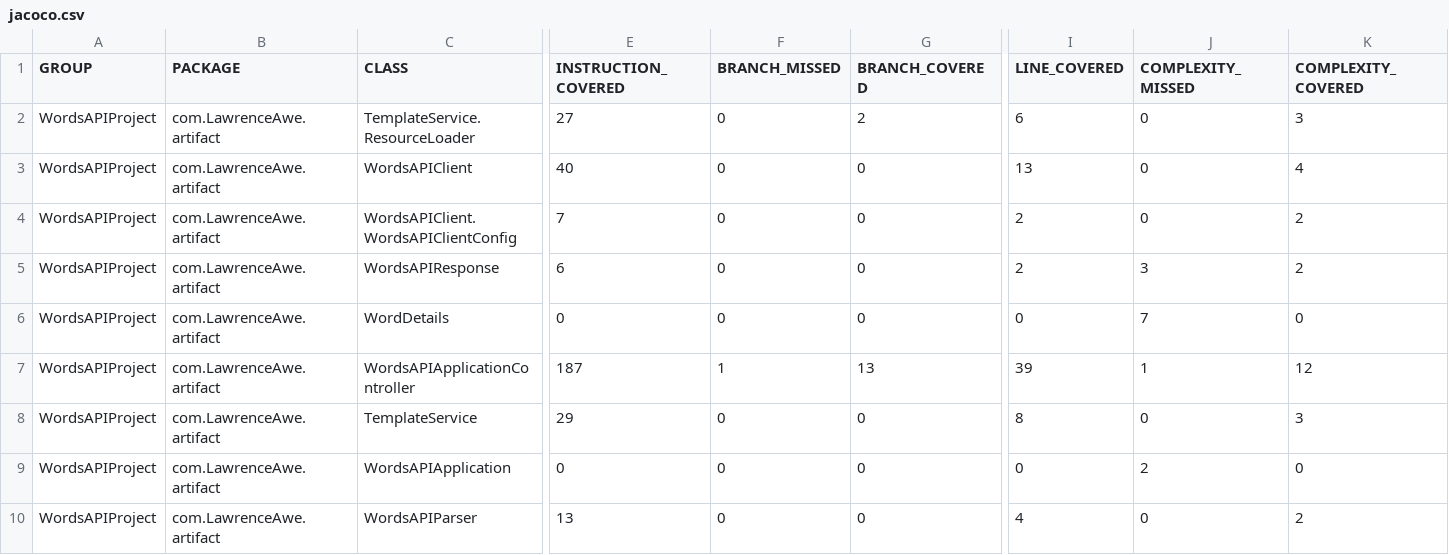
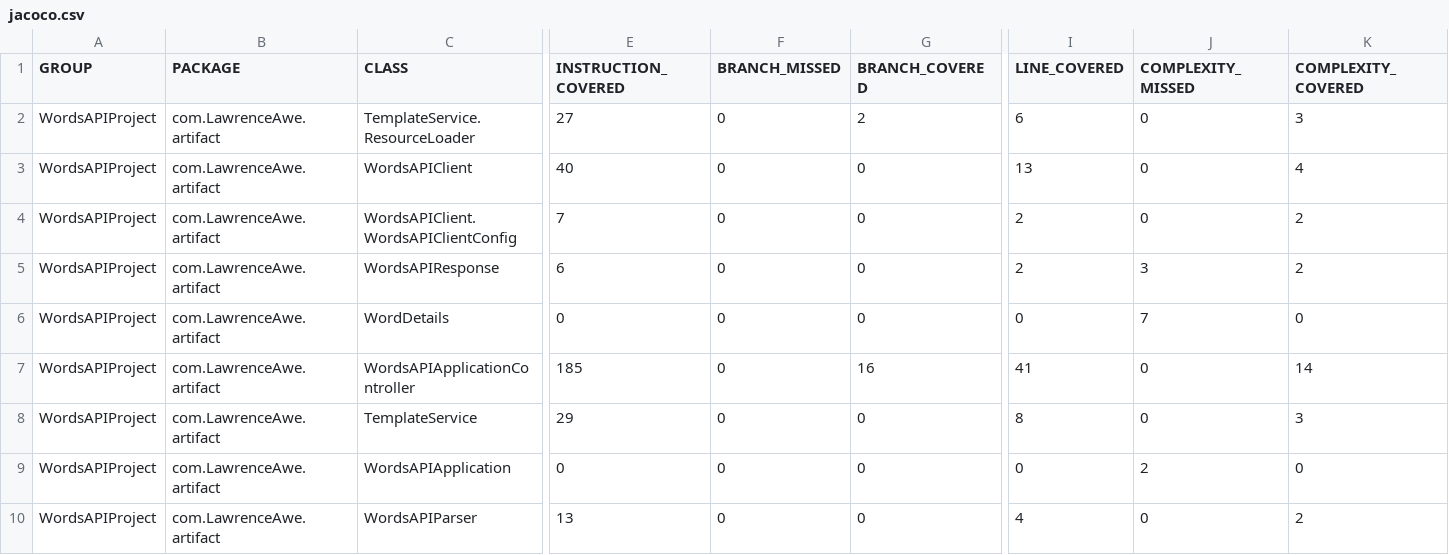
Before and after one commit to MrLawrenceAwe/WordsAPIApplication, a CSV file: target/site/jacoco/jacoco.csv, drawn as a sheet; only a part is shown, gaps mark what is left out; the diff names each change by its address in the sheet, - before the commit and + after, or states it on an @@ line.

```diff
--- a/target/site/jacoco/jacoco.csv
+++ b/target/site/jacoco/jacoco.csv
-E7 (INSTRUCTION_COVERED): 187
+E7 (INSTRUCTION_COVERED): 185
-F7 (BRANCH_MISSED): 1
+F7 (BRANCH_MISSED): 0
-G7 (BRANCH_COVERED): 13
+G7 (BRANCH_COVERED): 16
-I7 (LINE_COVERED): 39
+I7 (LINE_COVERED): 41
-J7 (COMPLEXITY_MISSED): 1
+J7 (COMPLEXITY_MISSED): 0
-K7 (COMPLEXITY_COVERED): 12
+K7 (COMPLEXITY_COVERED): 14
```
Also changed, not shown: 24 other files.
